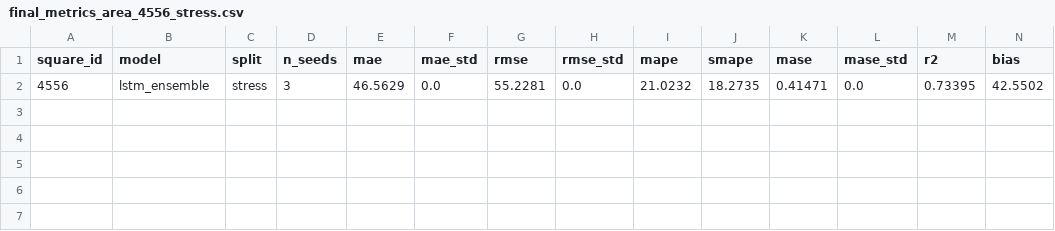
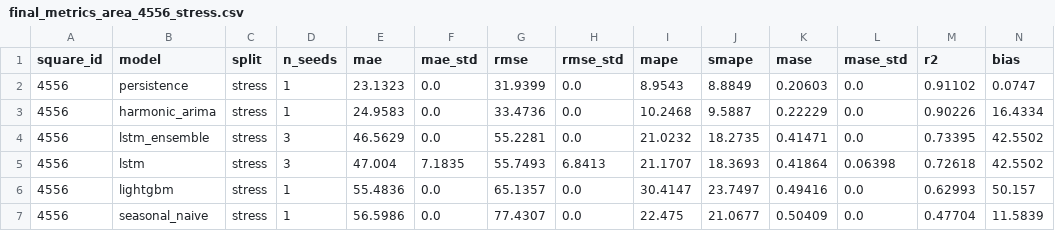
Before and after one commit to Hassan-Adelani-Luqman/milan-traffic-forecasting, a CSV file: results/tables/final_metrics_area_4556_stress.csv, drawn as a sheet; only a part is shown; rows hold the shown columns only; the diff names each change by its address in the sheet, - before the commit and + after, or states it on an @@ line.

```diff
--- a/results/tables/final_metrics_area_4556_stress.csv
+++ b/results/tables/final_metrics_area_4556_stress.csv
+row 2: 4556 | persistence | stress | 1 | 23.1323 | 0.0 | 31.9399 | 0.0 | 8.9543 | 8.8849 | 0.20603 | 0.0 | 0.91102 | 0.0747
+row 3: 4556 | harmonic_arima | stress | 1 | 24.9583 | 0.0 | 33.4736 | 0.0 | 10.2468 | 9.5887 | 0.22229 | 0.0 | 0.90226 | 16.4334
+row 5: 4556 | lstm | stress | 3 | 47.004 | 7.1835 | 55.7493 | 6.8413 | 21.1707 | 18.3693 | 0.41864 | 0.06398 | 0.72618 | 42.5502
+row 6: 4556 | lightgbm | stress | 1 | 55.4836 | 0.0 | 65.1357 | 0.0 | 30.4147 | 23.7497 | 0.49416 | 0.0 | 0.62993 | 50.157
+row 7: 4556 | seasonal_naive | stress | 1 | 56.5986 | 0.0 | 77.4307 | 0.0 | 22.475 | 21.0677 | 0.50409 | 0.0 | 0.47704 | 11.5839
```
Also changed, not shown: results/tables/final_metrics_area_4159_stress.csv, results/tables/final_metrics_area_4159_test.csv, 7 other files.
